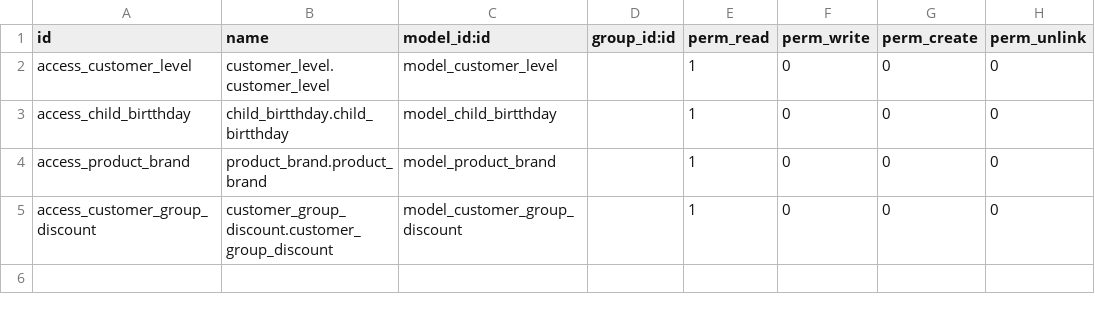
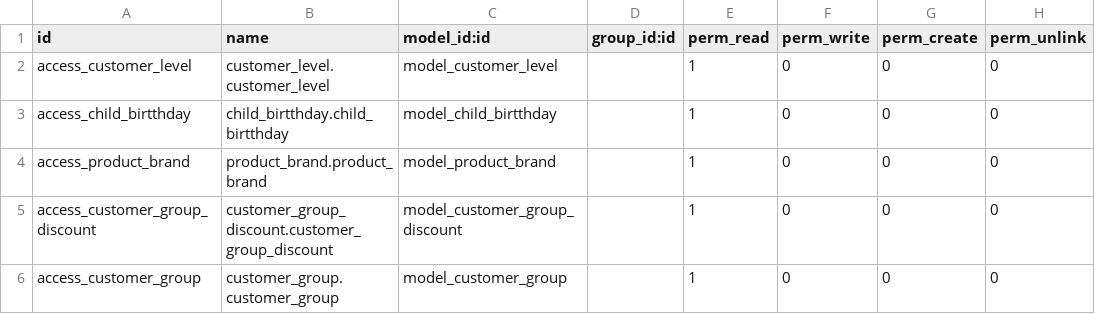
Before and after one commit to 5songHb/Mavros_odoo-10.0, a CSV file: addons/product_extends/security/ir.model.access.csv, drawn as a sheet.

Commit message:
Add security rule for custoer group model

```diff
--- a/addons/product_extends/security/ir.model.access.csv
+++ b/addons/product_extends/security/ir.model.access.csv
@@ -5 +5,2 @@ access_product_brand,product_brand.product_brand,model_product_brand,,1,0,0,0
 access_customer_group_discount,customer_group_discount.customer_group_discount,model_customer_group_discount,,1,0,0,0
+access_customer_group,customer_group.customer_group,model_customer_group,,1,0,0,0
```
